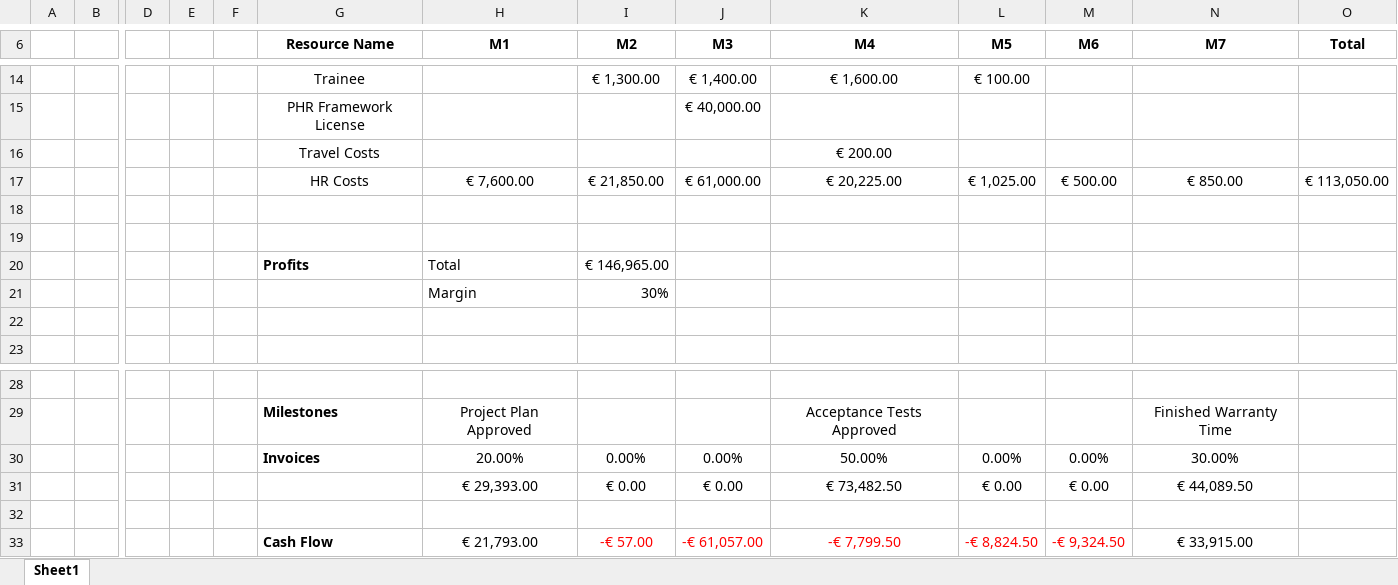
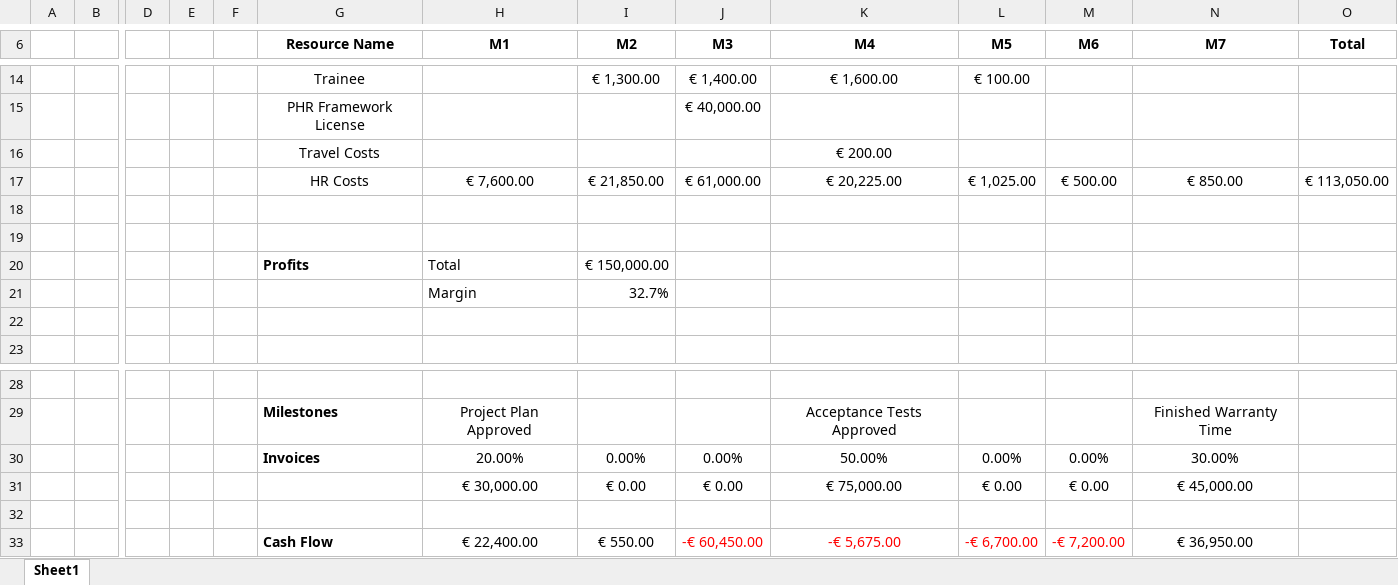
Before and after one commit to JRafaelSoares/GPI, an Excel workbook: CashFlow.xlsx, sheet Sheet1, drawn as a sheet; only a part is shown, gaps mark what is left out; values as stored, in another font and other column widths than the file's, no borders; removed rows and columns are numbered as before the commit, all else as after; rows hold the shown columns only; the diff names each change by its address in the sheet, - before the commit and + after, or states it on an @@ line.

Commit message:
Final update on cash flow

```diff
--- a/CashFlow.xlsx (sheet Sheet1)
+++ b/CashFlow.xlsx (sheet Sheet1)
-I20 (M2): € 146,965.00
+I20 (M2): € 150,000.00
-I21 (M2): 30%
+I21 (M2): 32.7%
-H31 (M1): € 29,393.00
+H31 (M1): € 30,000.00
-K31 (M4): € 73,482.50
+K31 (M4): € 75,000.00
-N31 (M7): € 44,089.50
+N31 (M7): € 45,000.00
-row 33:  |  |  |  |  | Cash Flow | € 21,793.00 | -€ 57.00 | -€ 61,057.00 | -€ 7,799.50 | -€ 8,824.50 | -€ 9,324.50 | € 33,915.00
+row 33:  |  |  |  |  | Cash Flow | € 22,400.00 | € 550.00 | -€ 60,450.00 | -€ 5,675.00 | -€ 6,700.00 | -€ 7,200.00 | € 36,950.00
```
